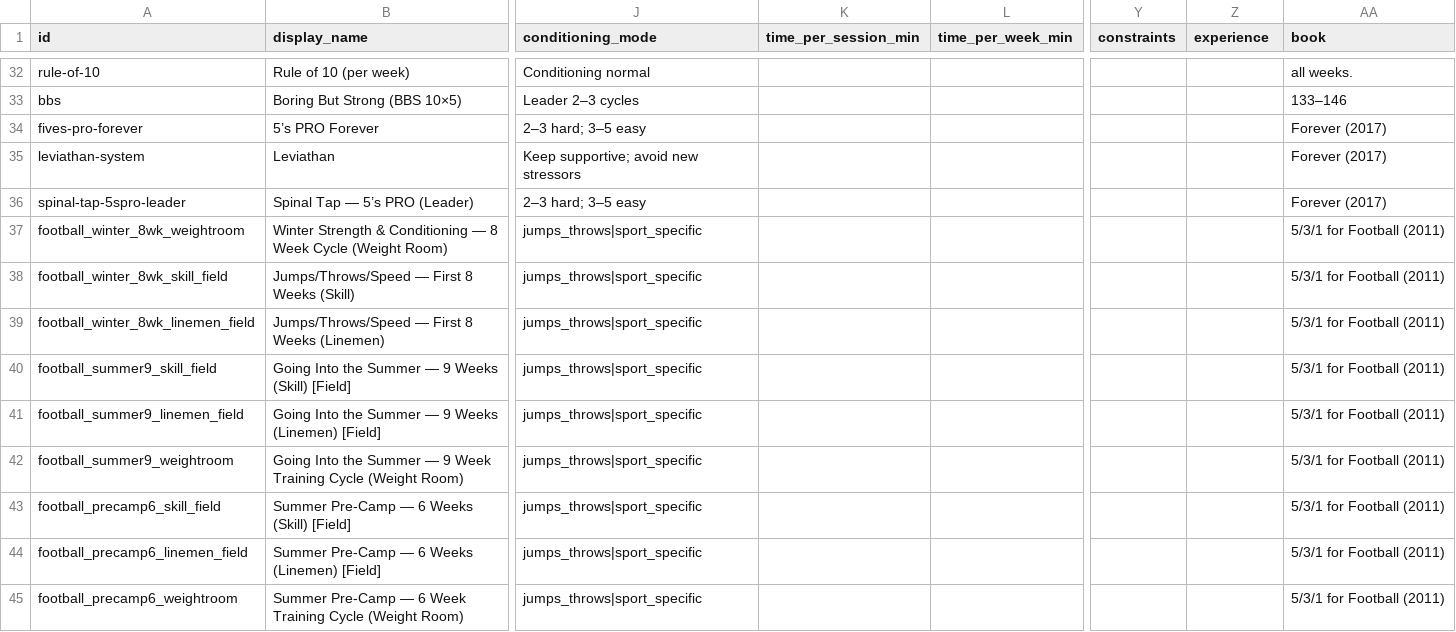
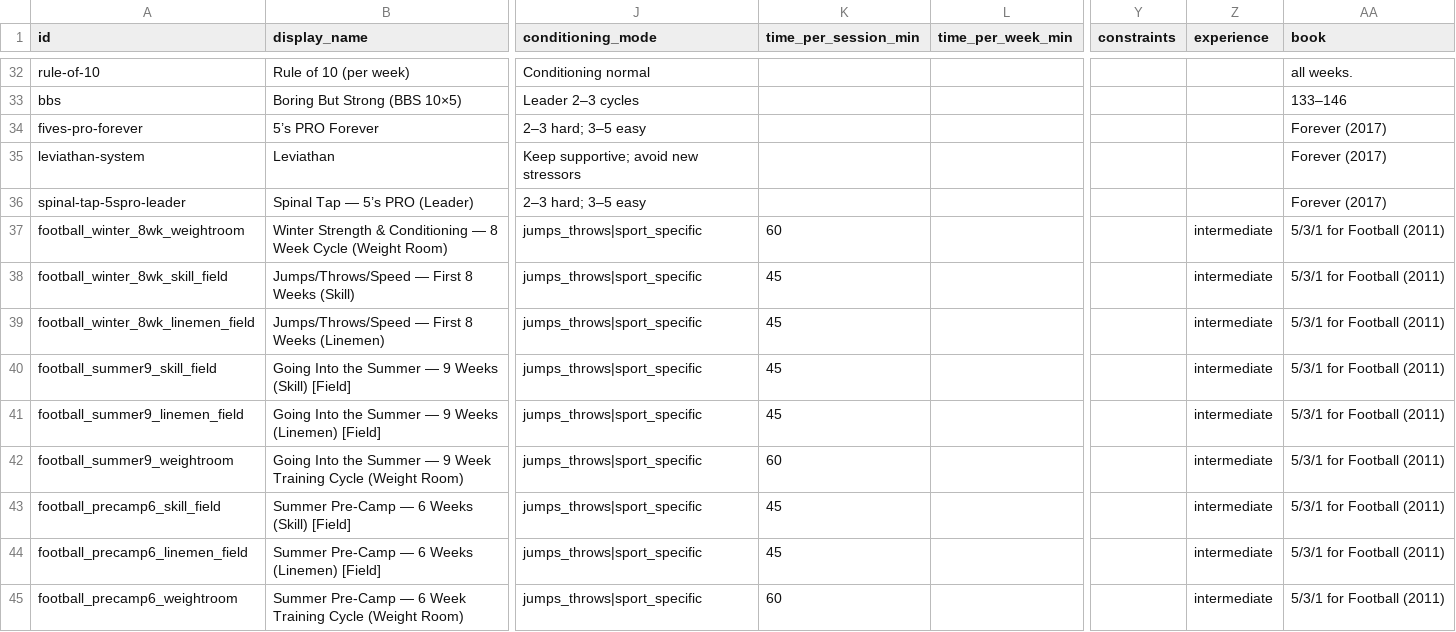
Before and after one commit to Treytucker05/powerhouse-tracker, a CSV file: tracker-ui-good/tracker-ui/data/extraction/templates_additions.csv, drawn as a sheet; only a part is shown, gaps mark what is left out; the diff names each change by its address in the sheet, - before the commit and + after, or states it on an @@ line.

Commit message:
fix(data): set experience+session time for Football Off-Season templates to pass UI check

```diff
--- a/tracker-ui-good/tracker-ui/data/extraction/templates_additions.csv
+++ b/tracker-ui-good/tracker-ui/data/extraction/templates_additions.csv
-K37 (time_per_session_min): (empty)
+K37 (time_per_session_min): 60
-Z37:Z45 (experience): (empty)
+Z37:Z45 (experience): intermediate
-K38:K41 (time_per_session_min): (empty)
+K38:K41 (time_per_session_min): 45
-K42 (time_per_session_min): (empty)
+K42 (time_per_session_min): 60
-K43:K44 (time_per_session_min): (empty)
+K43:K44 (time_per_session_min): 45
-K45 (time_per_session_min): (empty)
+K45 (time_per_session_min): 60
```
Also changed, not shown: 1 other file.
